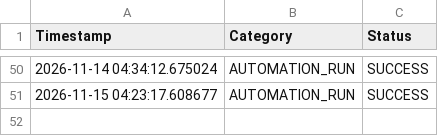
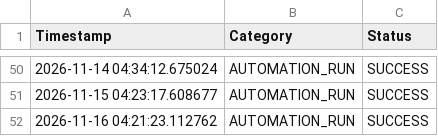
Before and after one commit to beenayak/my-trend-site, a CSV file: log.csv, drawn as a sheet; only a part is shown, gaps mark what is left out; the diff names each change by its address in the sheet, - before the commit and + after, or states it on an @@ line.

```diff
--- a/log.csv
+++ b/log.csv
+row 52: 2026-11-16 04:21:23.112762 | AUTOMATION_RUN | SUCCESS
```
Also changed, not shown: 1 other file.
